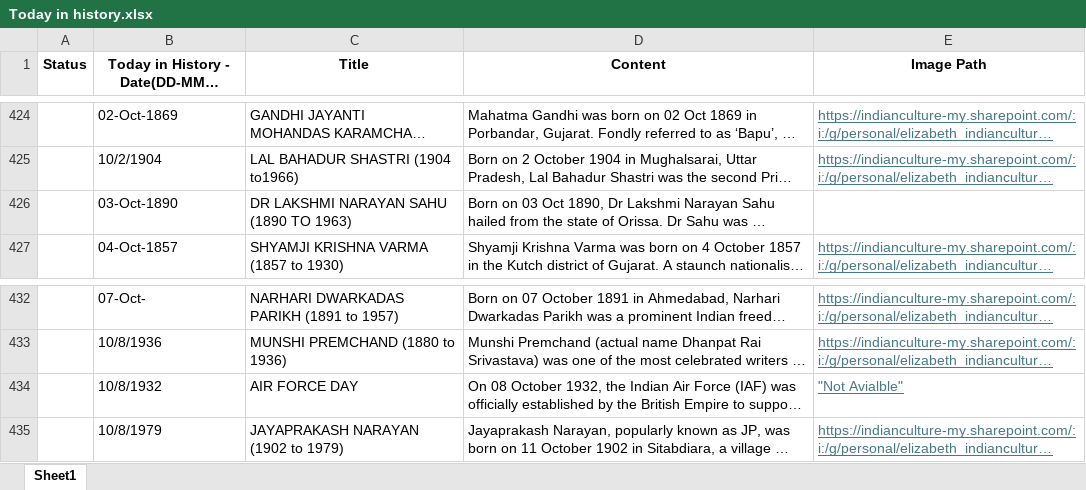
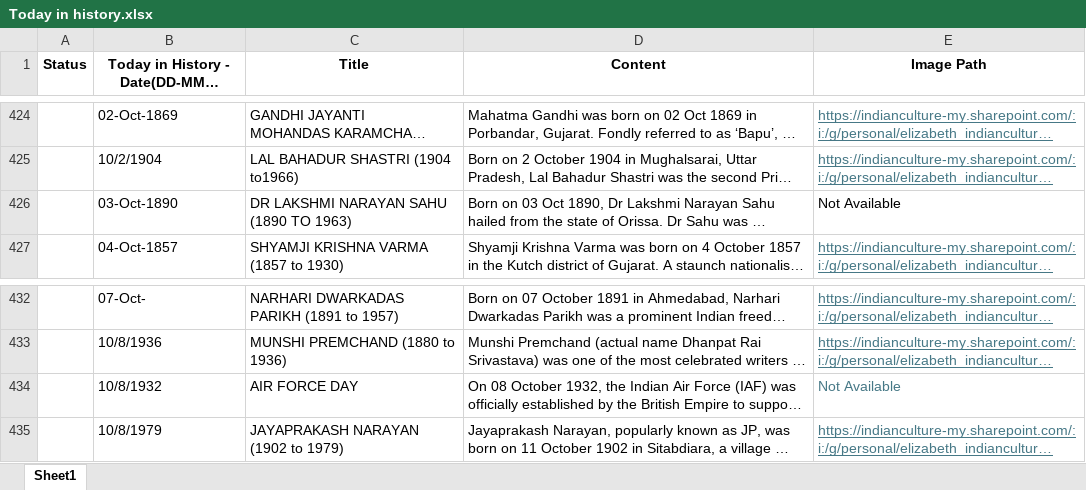
Before and after one commit to Kushan1001/today-in-history-api, an Excel workbook: Today in history.xlsx, sheet Sheet1, drawn as a sheet; only a part is shown, gaps mark what is left out; long unchanged cells end in …; values as stored, in another font and other column widths than the file's, no borders; the diff covers the shown part only; the diff names each change by its address in the sheet, - before the commit and + after, or states it on an @@ line.

```diff
--- a/Today in history.xlsx (sheet Sheet1)
+++ b/Today in history.xlsx (sheet Sheet1)
-E426 (Image Path): (empty)
+E426 (Image Path): Not Available
-E434 (Image Path): "Not Avialble"
+E434 (Image Path): Not Available
-E434 underline: on
+E434 underline: off
```
Also changed, not shown: 1 removed row, 18 edited cells and cell formats elsewhere in this sheet.
